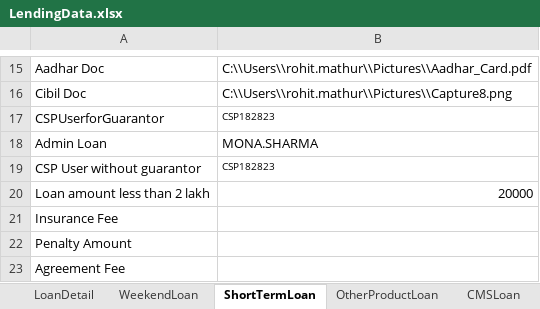
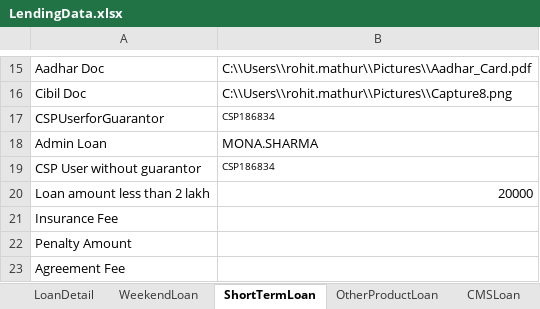
Before and after one commit to mathurrohit875/ChainTestProjectNew, an Excel workbook: src/main/java/data/LendingData.xlsx, sheet ShortTermLoan, drawn as a sheet; only a part is shown, gaps mark what is left out; values as stored, in another font and other column widths than the file's, no borders; the diff names each change by its address in the sheet, - before the commit and + after, or states it on an @@ line.

```diff
--- a/src/main/java/data/LendingData.xlsx (sheet ShortTermLoan)
+++ b/src/main/java/data/LendingData.xlsx (sheet ShortTermLoan)
-B17: CSP182823
+B17: CSP186834
-B19: CSP182823
+B19: CSP186834
```
Also changed, not shown: sheet WeekendLoan, sheet CMSLoan, sheet LoanDetail, sheet OtherProductLoan, 9 other files.
